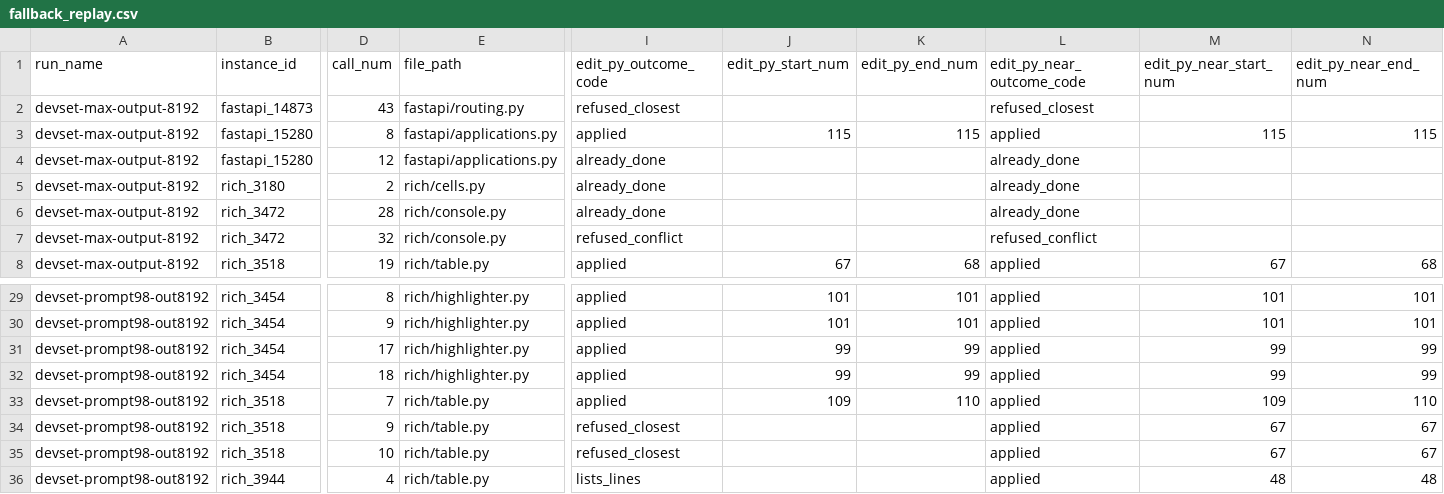
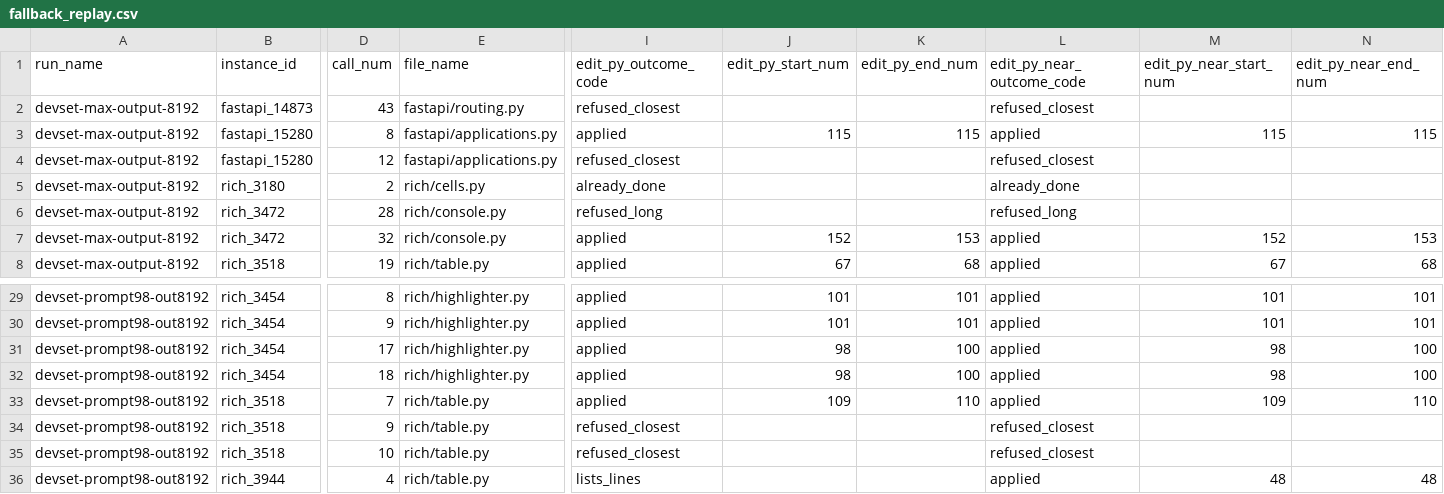
Before and after one commit to healthtransformationlab/gemma-developer-agent, a CSV file: analysis/fallback_replay.csv, drawn as a sheet; only a part is shown, gaps mark what is left out; the diff names each change by its address in the sheet, - before the commit and + after, or states it on an @@ line.

```diff
--- a/analysis/fallback_replay.csv
+++ b/analysis/fallback_replay.csv
-E1: file_path
+E1: file_name
-I4 (edit_py_outcome_code): already_done
+I4 (edit_py_outcome_code): refused_closest
-L4 (edit_py_near_outcome_code): already_done
+L4 (edit_py_near_outcome_code): refused_closest
-I6 (edit_py_outcome_code): already_done
+I6 (edit_py_outcome_code): refused_long
-L6 (edit_py_near_outcome_code): already_done
+L6 (edit_py_near_outcome_code): refused_long
-I7 (edit_py_outcome_code): refused_conflict
+I7 (edit_py_outcome_code): applied
-J7 (edit_py_start_num): (empty)
+J7 (edit_py_start_num): 152
-K7 (edit_py_end_num): (empty)
+K7 (edit_py_end_num): 153
-L7 (edit_py_near_outcome_code): refused_conflict
+L7 (edit_py_near_outcome_code): applied
-M7 (edit_py_near_start_num): (empty)
+M7 (edit_py_near_start_num): 152
-N7 (edit_py_near_end_num): (empty)
+N7 (edit_py_near_end_num): 153
-J31:J32 (edit_py_start_num): 99
+J31:J32 (edit_py_start_num): 98
-K31:K32 (edit_py_end_num): 99
+K31:K32 (edit_py_end_num): 100
-M31:M32 (edit_py_near_start_num): 99
+M31:M32 (edit_py_near_start_num): 98
-N31:N32 (edit_py_near_end_num): 99
+N31:N32 (edit_py_near_end_num): 100
-L34:L35 (edit_py_near_outcome_code): applied
+L34:L35 (edit_py_near_outcome_code): refused_closest
-M34:M35 (edit_py_near_start_num): 67
+M34:M35 (edit_py_near_start_num): (empty)
-N34:N35 (edit_py_near_end_num): 67
+N34:N35 (edit_py_near_end_num): (empty)
```
Also changed, not shown: analysis/fallback_synth.csv, analysis/find_ranks.csv, 18 other files.
